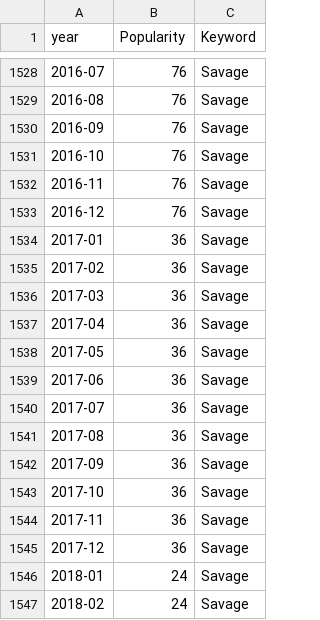
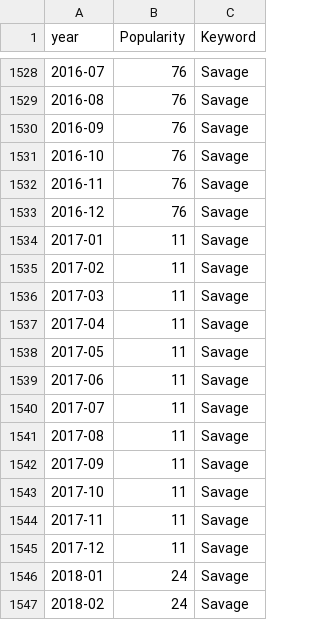
Before and after one commit to StevenWorrall/DataVisFinalProject, a CSV file: wordCount/Reset.csv, drawn as a sheet; only a part is shown, gaps mark what is left out.

Commit message:
Update Reset.csv

```diff
--- a/wordCount/Reset.csv
+++ b/wordCount/Reset.csv
@@ -1533,14 +1533,14 @@ year,Popularity,Keyword
 2016-12,76,Savage
-2017-01,36,Savage
-2017-02,36,Savage
-2017-03,36,Savage
-2017-04,36,Savage
-2017-05,36,Savage
-2017-06,36,Savage
-2017-07,36,Savage
-2017-08,36,Savage
-2017-09,36,Savage
-2017-10,36,Savage
-2017-11,36,Savage
-2017-12,36,Savage
+2017-01,11,Savage
+2017-02,11,Savage
+2017-03,11,Savage
+2017-04,11,Savage
+2017-05,11,Savage
+2017-06,11,Savage
+2017-07,11,Savage
+2017-08,11,Savage
+2017-09,11,Savage
+2017-10,11,Savage
+2017-11,11,Savage
+2017-12,11,Savage
 2018-01,24,Savage
```
